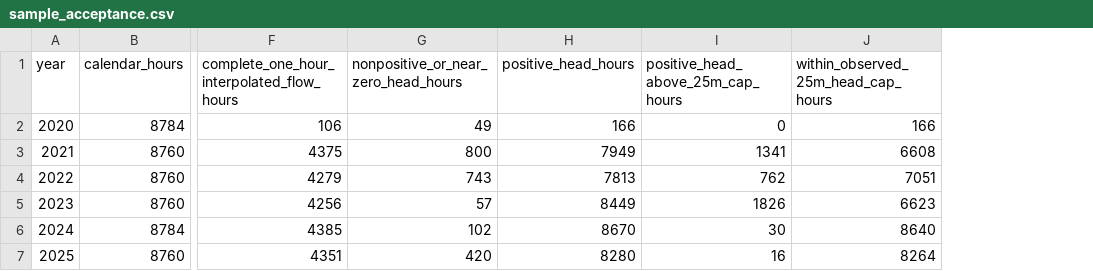
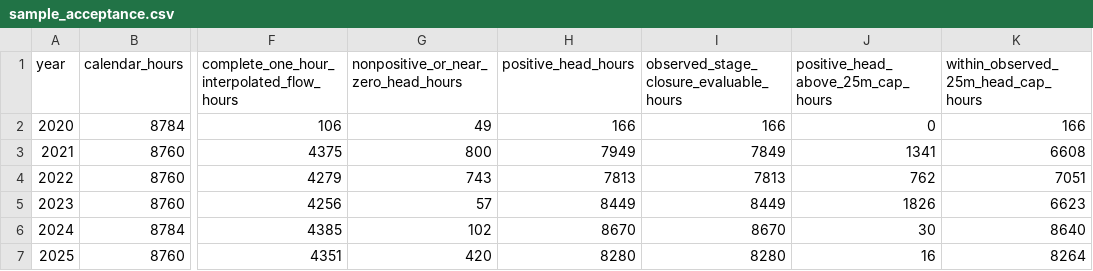
Before and after one commit to LXN9WORKMODE0/cequalw2, a CSV file: analysis/verification/v42_multiyear_macro_closure/sample_acceptance.csv, drawn as a sheet; only a part is shown, gaps mark what is left out; the diff names each change by its address in the sheet, - before the commit and + after, or states it on an @@ line.

Commit message:
docs: confirm multiyear component data semantics

```diff
--- a/analysis/verification/v42_multiyear_macro_closure/sample_acceptance.csv
+++ b/analysis/verification/v42_multiyear_macro_closure/sample_acceptance.csv
+column I, rows 1-7: observed_stage_closure_evaluable_hours | 166 | 7849 | 7813 | 8449 | 8670 | 8280
```
Also changed, not shown: 4 other files.
